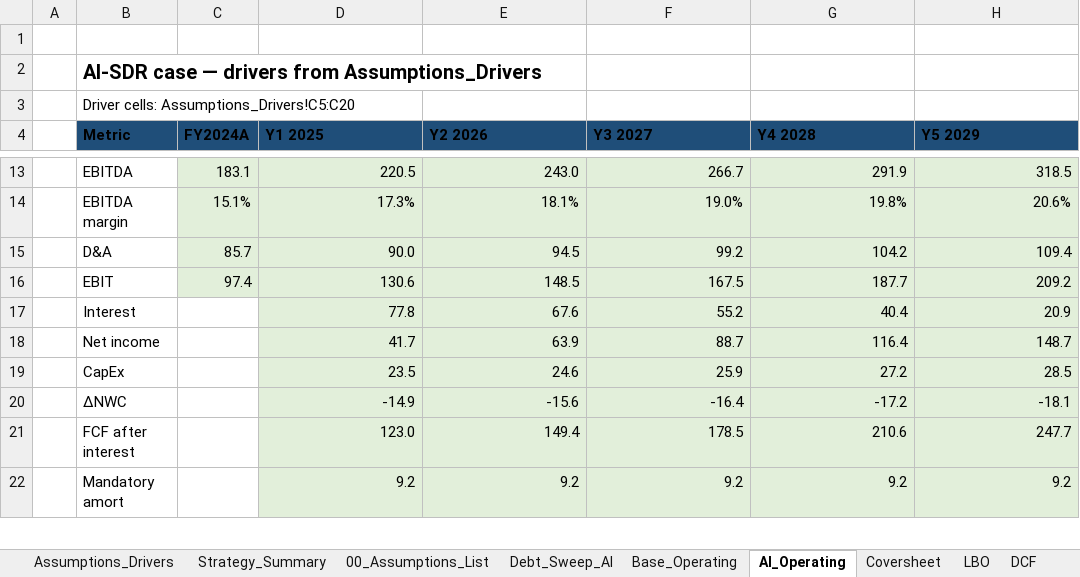
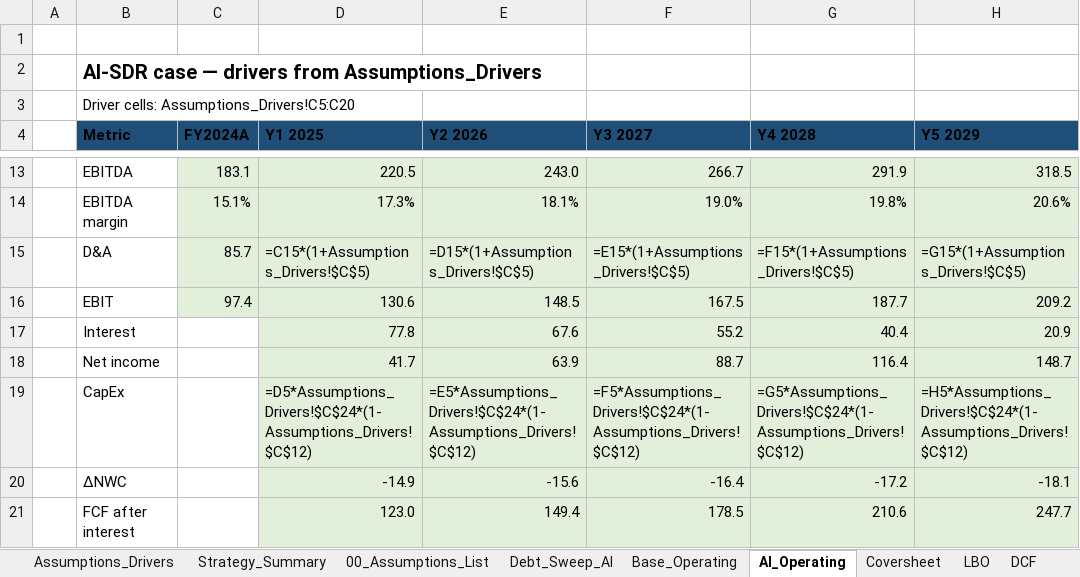
Before and after one commit to vengeanceaiUSC/Rainmaker, an Excel workbook: LBO/output/vengeanceaiUSC_LBOMODEL4.xlsx, sheet AI_Operating, drawn as a sheet; only a part is shown, gaps mark what is left out; the shorter side is filled out with more unchanged rows; values as stored, in another font and other column widths than the file's, no borders; formulas without a stored value are shown as written; the diff names each change by its address in the sheet, - before the commit and + after, or states it on an @@ line.

```diff
--- a/LBO/output/vengeanceaiUSC_LBOMODEL4.xlsx (sheet AI_Operating)
+++ b/LBO/output/vengeanceaiUSC_LBOMODEL4.xlsx (sheet AI_Operating)
-D15 (Y1 2025): 90.0
+D15 (Y1 2025): =C15*(1+Assumptions_Drivers!$C$5)
-E15 (Y2 2026): 94.5
+E15 (Y2 2026): =D15*(1+Assumptions_Drivers!$C$5)
-F15 (Y3 2027): 99.2
+F15 (Y3 2027): =E15*(1+Assumptions_Drivers!$C$5)
-G15 (Y4 2028): 104.2
+G15 (Y4 2028): =F15*(1+Assumptions_Drivers!$C$5)
-H15 (Y5 2029): 109.4
+H15 (Y5 2029): =G15*(1+Assumptions_Drivers!$C$5)
-D19 (Y1 2025): 23.5
+D19 (Y1 2025): =D5*Assumptions_Drivers!$C$24*(1-Assumptions_Drivers!$C$12)
-E19 (Y2 2026): 24.6
+E19 (Y2 2026): =E5*Assumptions_Drivers!$C$24*(1-Assumptions_Drivers!$C$12)
-F19 (Y3 2027): 25.9
+F19 (Y3 2027): =F5*Assumptions_Drivers!$C$24*(1-Assumptions_Drivers!$C$12)
-G19 (Y4 2028): 27.2
+G19 (Y4 2028): =G5*Assumptions_Drivers!$C$24*(1-Assumptions_Drivers!$C$12)
-H19 (Y5 2029): 28.5
+H19 (Y5 2029): =H5*Assumptions_Drivers!$C$24*(1-Assumptions_Drivers!$C$12)
```
Also changed, not shown: sheet LBO, sheet Base_Operating, sheet 00_Assumptions_List, sheet Strategy_Summary, sheet DCF, vengeanceaiUSC_LBOMODEL4.xlsx, vengeanceaiUSC_LBOMODEL4_OPEN_IN_EXCEL.xlsx.
